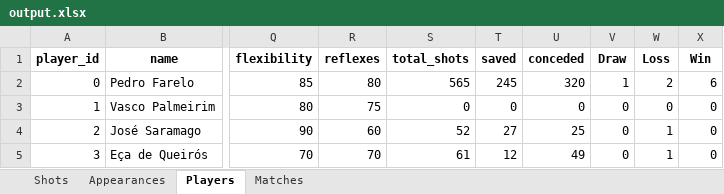
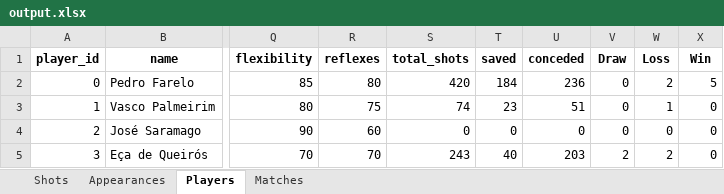
Before and after one commit to mingosmingos/synthetic-goalkeeping-data, an Excel workbook: output.xlsx, sheet Players, drawn as a sheet; only a part is shown, gaps mark what is left out; values as stored, in another font and other column widths than the file's, no borders; the diff names each change by its address in the sheet, - before the commit and + after, or states it on an @@ line.

```diff
--- a/output.xlsx (sheet Players)
+++ b/output.xlsx (sheet Players)
-S2 (total_shots): 565
+S2 (total_shots): 420
-T2 (saved): 245
+T2 (saved): 184
-U2 (conceded): 320
+U2 (conceded): 236
-V2 (Draw): 1
+V2 (Draw): 0
-X2 (Win): 6
+X2 (Win): 5
-S3 (total_shots): 0
+S3 (total_shots): 74
-T3 (saved): 0
+T3 (saved): 23
-U3 (conceded): 0
+U3 (conceded): 51
-W3 (Loss): 0
+W3 (Loss): 1
-S4 (total_shots): 52
+S4 (total_shots): 0
-T4 (saved): 27
+T4 (saved): 0
-U4 (conceded): 25
+U4 (conceded): 0
-W4 (Loss): 1
+W4 (Loss): 0
-S5 (total_shots): 61
+S5 (total_shots): 243
-T5 (saved): 12
+T5 (saved): 40
-U5 (conceded): 49
+U5 (conceded): 203
-V5 (Draw): 0
+V5 (Draw): 2
-W5 (Loss): 1
+W5 (Loss): 2
```
Also changed, not shown: sheet Shots, sheet Appearances, sheet Matches, data/output.xlsx, 3 other files.
